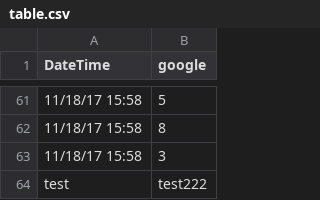
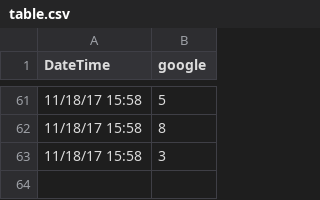
Before and after one commit to keyurgolani/Visual-Analytics-as-a-Service, a CSV file: Developments/GUI/uploads/table.csv, drawn as a sheet; only a part is shown, gaps mark what is left out.

```diff
--- a/Developments/GUI/uploads/table.csv
+++ b/Developments/GUI/uploads/table.csv
@@ -63,2 +63 @@ DateTime,google
 11/18/17 15:58,3
-test,test222
```
Also changed, not shown: 13 other files.
